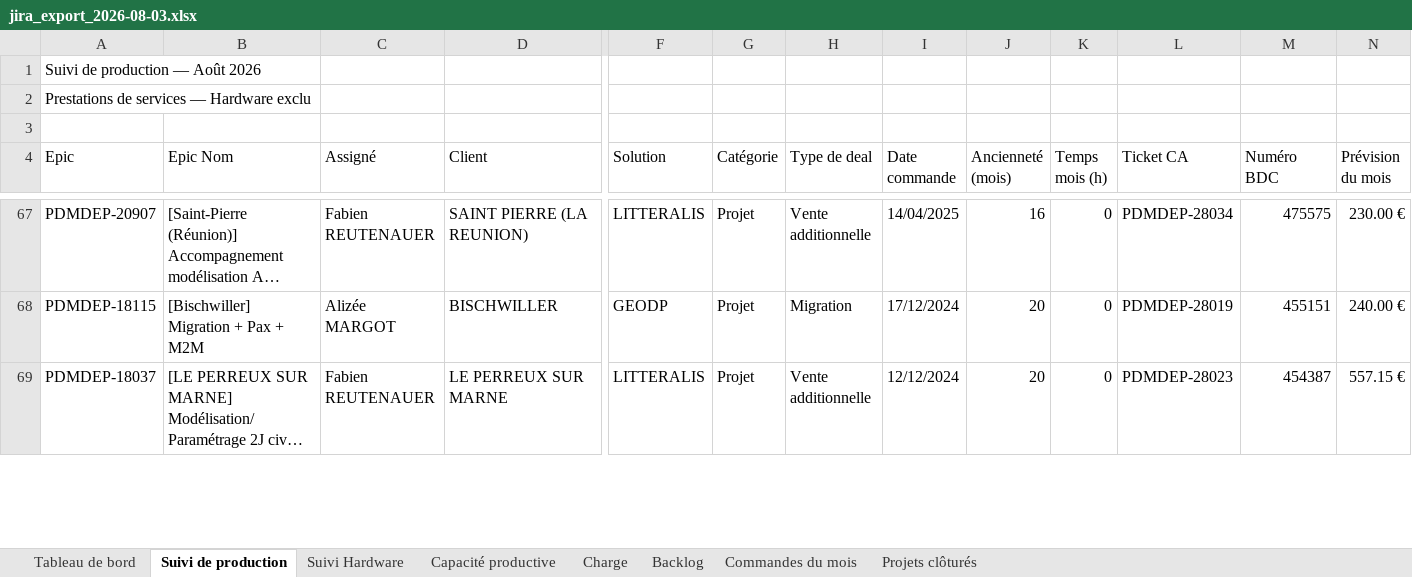
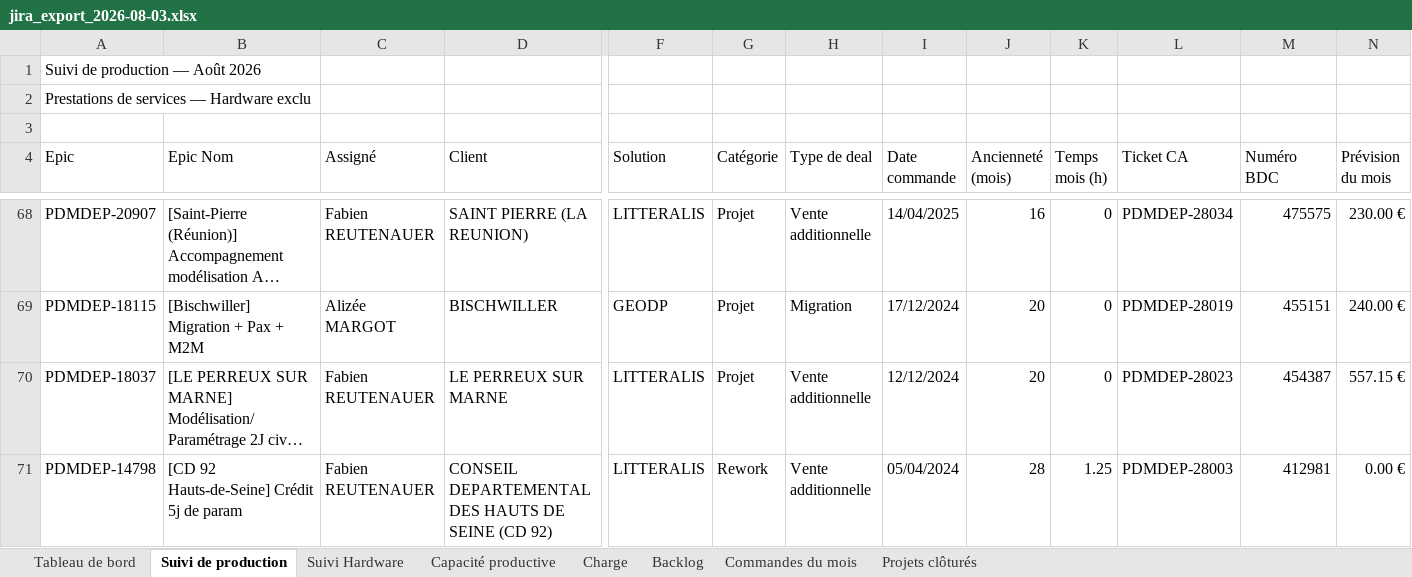
Before and after one commit to MathildePanierDelivery/jira-export, an Excel workbook: jira_export_2026-08-03.xlsx, sheet Suivi de production, drawn as a sheet; only a part is shown, gaps mark what is left out; long unchanged cells end in …; values as stored, in another font and other column widths than the file's, no cell formats; rows hold the shown columns only; the diff covers the shown part only; the diff names each change by its address in the sheet, - before the commit and + after, or states it on an @@ line.

```diff
--- a/jira_export_2026-08-03.xlsx (sheet Suivi de production)
+++ b/jira_export_2026-08-03.xlsx (sheet Suivi de production)
+row 71: PDMDEP-14798 | [CD 92 Hauts-de-Seine] Crédit 5j de param | Fabien REUTENAUER | CONSEIL DEPARTEMENTAL DES HAUTS DE SEINE (CD 92) | LITTERALIS | Rework | Vente additionnelle | 05/04/2024 | 28 | 1.25 | PDMDEP-28003 | 412981 | 0.00 €
```
Also changed, not shown: 1 added row and 2 edited cells elsewhere in this sheet, sheet Projets clôturés, sheet Tableau de bord, sheet Charge, cell formats, _historique.xlsx, 6 other files.
